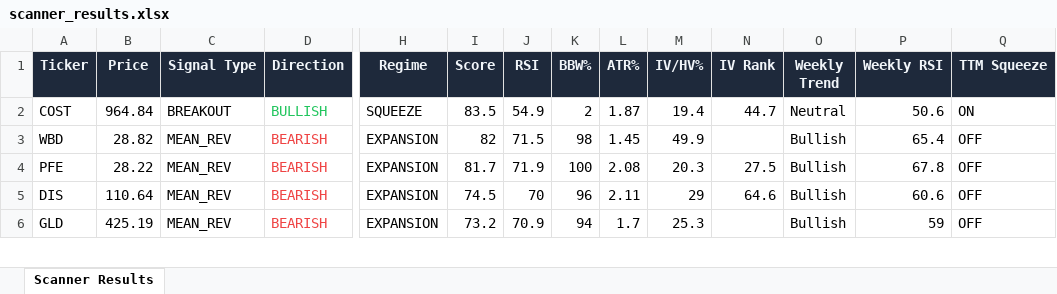
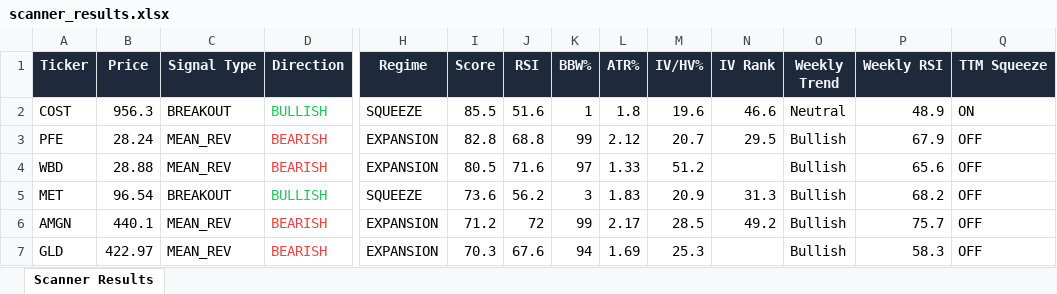
Before and after one commit to 6000rr4n/BM-screener, an Excel workbook: output/scanner_results.xlsx, sheet Scanner Results, drawn as a sheet; only a part is shown, gaps mark what is left out; values as stored, in another font and other column widths than the file's, no borders; removed rows and columns are numbered as before the commit, all else as after; rows hold the shown columns only; the diff covers the shown part only; the diff names each change by its address in the sheet, - before the commit and + after, or states it on an @@ line.

```diff
--- a/output/scanner_results.xlsx (sheet Scanner Results)
+++ b/output/scanner_results.xlsx (sheet Scanner Results)
-B2 (Price): 964.84
+B2 (Price): 956.3
-I2 (Score): 83.5
+I2 (Score): 85.5
-J2 (RSI): 54.9
+J2 (RSI): 51.6
-K2 (BBW%): 2
+K2 (BBW%): 1
-L2 (ATR%): 1.87
+L2 (ATR%): 1.8
-M2 (IV/HV%): 19.4
+M2 (IV/HV%): 19.6
-N2 (IV Rank): 44.7
+N2 (IV Rank): 46.6
-P2 (Weekly RSI): 50.6
+P2 (Weekly RSI): 48.9
+row 3: PFE | 28.24 | MEAN_REV | BEARISH | EXPANSION | 82.8 | 68.8 | 99 | 2.12 | 20.7 | 29.5 | Bullish | 67.9 | OFF
-B4 (Price): 28.82
+B4 (Price): 28.88
-I4 (Score): 82
+I4 (Score): 80.5
-J4 (RSI): 71.5
+J4 (RSI): 71.6
-K4 (BBW%): 98
+K4 (BBW%): 97
-L4 (ATR%): 1.45
+L4 (ATR%): 1.33
-M4 (IV/HV%): 49.9
+M4 (IV/HV%): 51.2
-P4 (Weekly RSI): 65.4
+P4 (Weekly RSI): 65.6
-row 4: PFE | 28.22 | MEAN_REV | BEARISH | EXPANSION | 81.7 | 71.9 | 100 | 2.08 | 20.3 | 27.5 | Bullish | 67.8 | OFF
+row 5: MET | 96.54 | BREAKOUT | BULLISH | SQUEEZE | 73.6 | 56.2 | 3 | 1.83 | 20.9 | 31.3 | Bullish | 68.2 | OFF
-A6 (Ticker): DIS
+A6 (Ticker): AMGN
-B6 (Price): 110.64
+B6 (Price): 440.1
-I6 (Score): 74.5
+I6 (Score): 71.2
-J6 (RSI): 70
+J6 (RSI): 72
-K6 (BBW%): 96
+K6 (BBW%): 99
-L6 (ATR%): 2.11
+L6 (ATR%): 2.17
-M6 (IV/HV%): 29
+M6 (IV/HV%): 28.5
-N6 (IV Rank): 64.6
+N6 (IV Rank): 49.2
-P6 (Weekly RSI): 60.6
+P6 (Weekly RSI): 75.7
-B7 (Price): 425.19
+B7 (Price): 422.97
-I7 (Score): 73.2
+I7 (Score): 70.3
-J7 (RSI): 70.9
+J7 (RSI): 67.6
-L7 (ATR%): 1.7
+L7 (ATR%): 1.69
-P7 (Weekly RSI): 59
+P7 (Weekly RSI): 58.3
```
Also changed, not shown: 2 added rows, 8 removed rows, 111 edited cells and cell formats elsewhere in this sheet, 1 other file.
